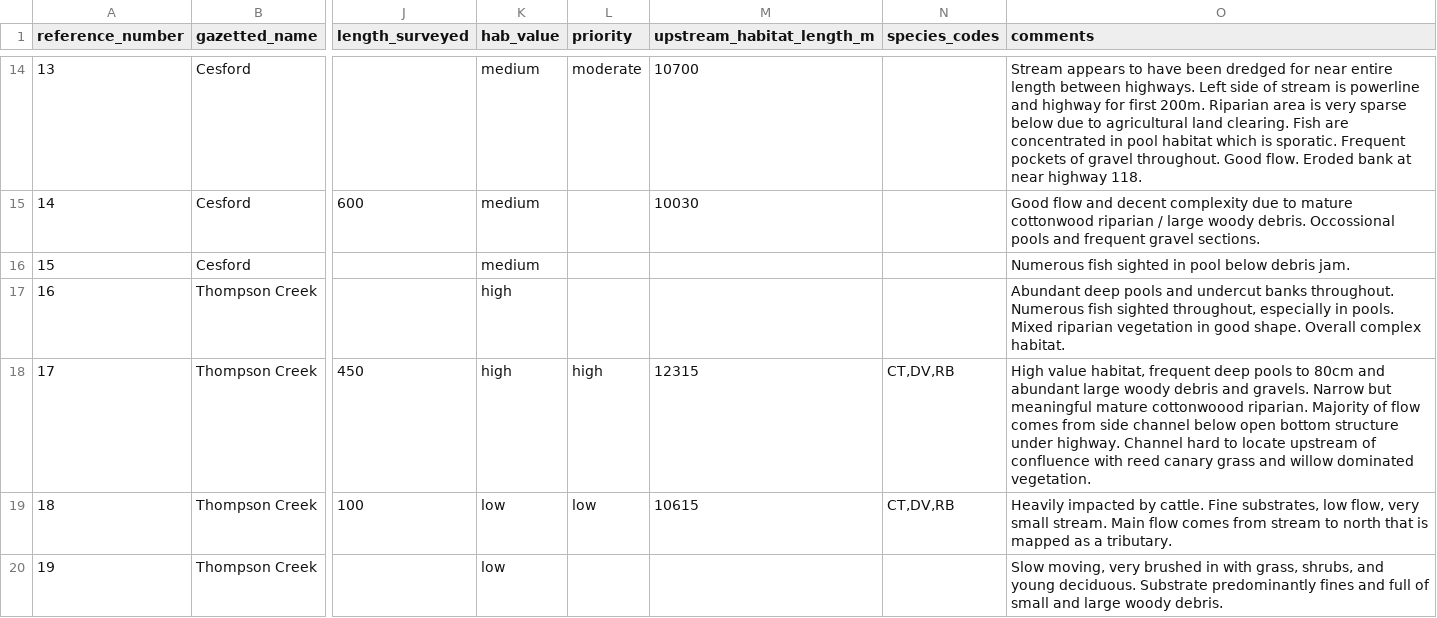
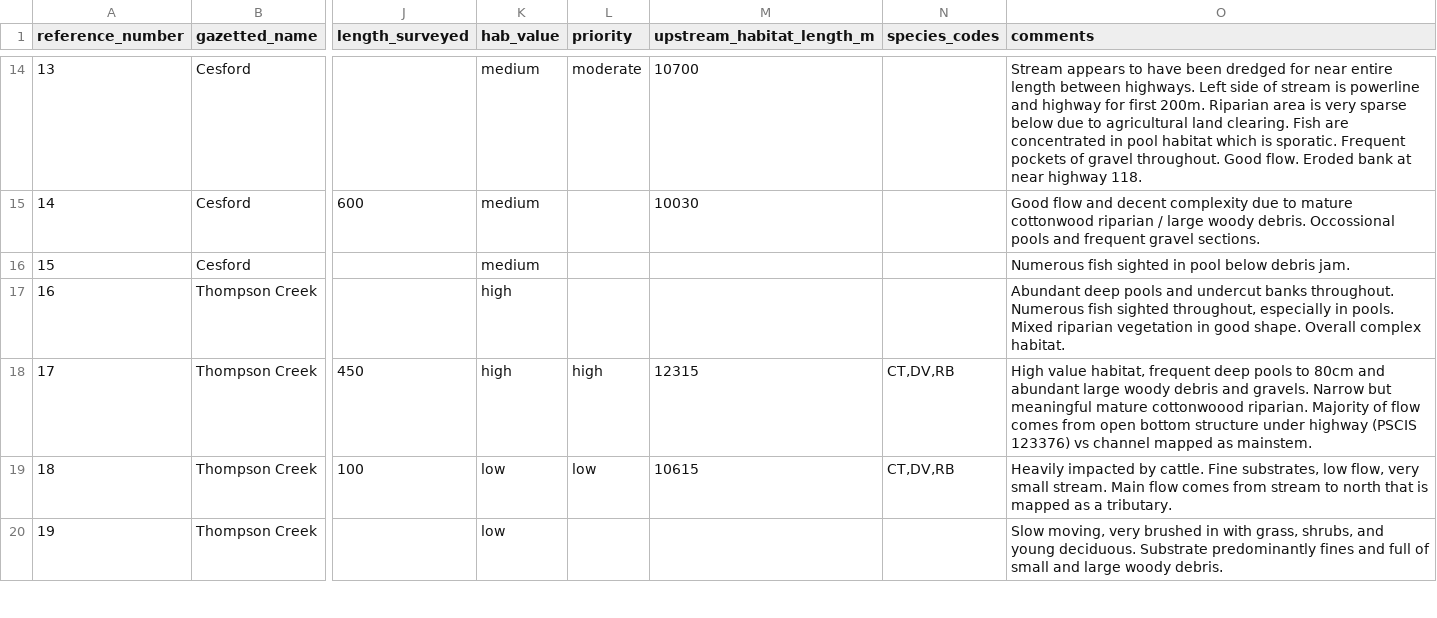
Before and after one commit to lucy-schick/fish_passage_skeena_2021_reporting, a CSV file: data/habitat_confirmations_priorities.csv, drawn as a sheet; only a part is shown, gaps mark what is left out; the diff names each change by its address in the sheet, - before the commit and + after, or states it on an @@ line.

Commit message:
tweak data

```diff
--- a/data/habitat_confirmations_priorities.csv
+++ b/data/habitat_confirmations_priorities.csv
-O18 (comments): …comes from side channel below open bottom structure under highway. Channel hard to locate upstream of confluence with reed canary grass and willow dominated vegetation.
+O18 (comments): …comes from open bottom structure under highway (PSCIS 123376) vs channel mapped as mainstem.
```
